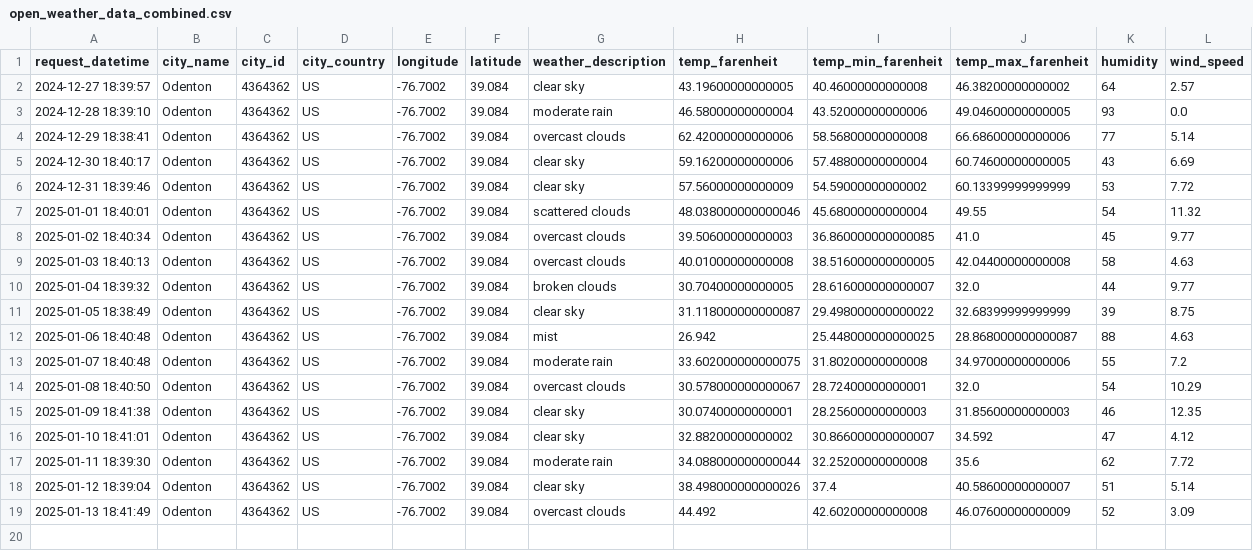
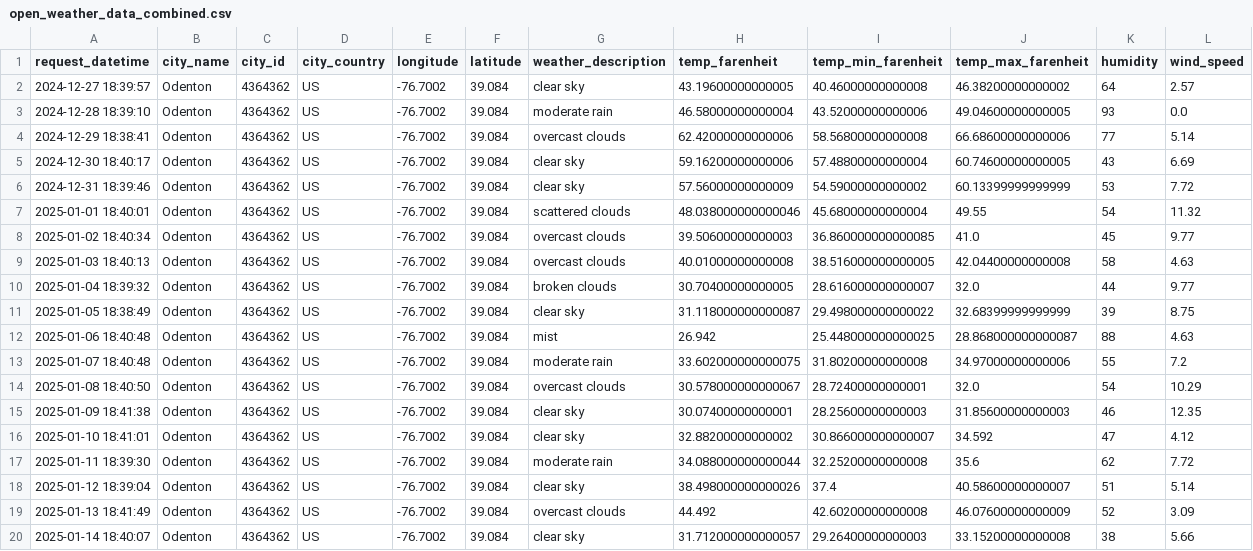
Before and after one commit to LucasO21/data-pipeline-experiment-01, a CSV file: data/open_weather_data/open_weather_data_combined.csv, drawn as a sheet; the diff names each change by its address in the sheet, - before the commit and + after, or states it on an @@ line.

```diff
--- a/data/open_weather_data/open_weather_data_combined.csv
+++ b/data/open_weather_data/open_weather_data_combined.csv
+row 20: 2025-01-14 18:40:07 | Odenton | 4364362 | US | -76.7002 | 39.084 | clear sky | 31.712000000000057 | 29.26400000000003 | 33.15200000000008 | 38 | 5.66
```
Also changed, not shown: 1 other file.
